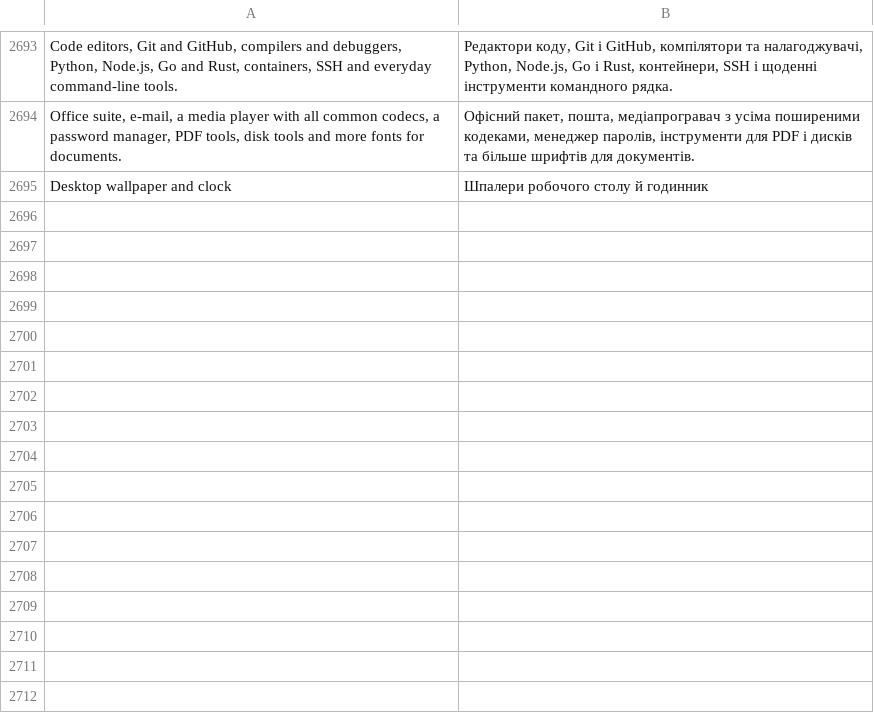
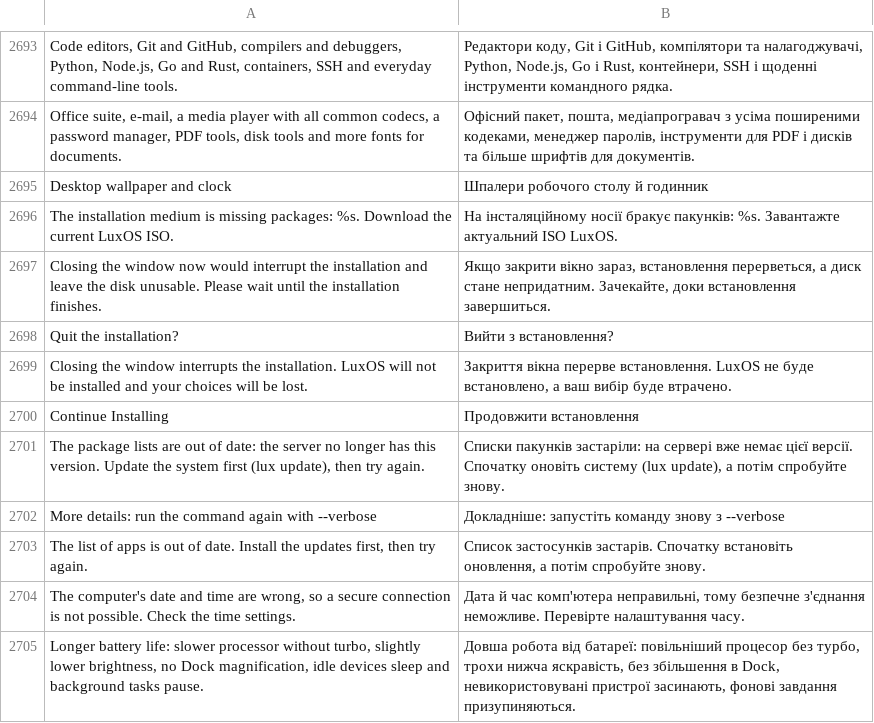
Before and after one commit to luxopes/LuxOS-Arch, a TSV file: packages/luxos-i18n/files/uk.tsv, drawn as a sheet; only a part is shown, gaps mark what is left out.

```diff
--- a/packages/luxos-i18n/files/uk.tsv
+++ b/packages/luxos-i18n/files/uk.tsv
@@ -2695 +2695,11 @@ Office suite, e-mail, a media player with all common codecs, a password manager,
 Desktop wallpaper and clock	Шпалери робочого столу й годинник
+The installation medium is missing packages: %s. Download the current LuxOS ISO.	На інсталяційному носії бракує пакунків: %s. Завантажте актуальний ISO LuxOS.
+Closing the window now would interrupt the installation and leave the disk unusable. Please wait until the installation finishes.	Якщо закрити вікно зараз, встановлення перерветься, а диск стане непридатним. Зачекайте, доки встановлення завершиться.
+Quit the installation?	Вийти з встановлення?
+Closing the window interrupts the installation. LuxOS will not be installed and your choices will be lost.	Закриття вікна перерве встановлення. LuxOS не буде встановлено, а ваш вибір буде втрачено.
+Continue Installing	Продовжити встановлення
+The package lists are out of date: the server no longer has this version. Update the system first (lux update), then try again.	Списки пакунків застаріли: на сервері вже немає цієї версії. Спочатку оновіть систему (lux update), а потім спробуйте знову.
+More details: run the command again with --verbose	Докладніше: запустіть команду знову з --verbose
+The list of apps is out of date. Install the updates first, then try again.	Список застосунків застарів. Спочатку встановіть оновлення, а потім спробуйте знову.
+The computer's date and time are wrong, so a secure connection is not possible. Check the time settings.	Дата й час комп'ютера неправильні, тому безпечне з'єднання неможливе. Перевірте налаштування часу.
+Longer battery life: slower processor without turbo, slightly lower brightness, no Dock magnification, idle devices sleep and background tasks pause.	Довша робота від батареї: повільніший процесор без турбо, трохи нижча яскравість, без збільшення в Dock, невикористовувані пристрої засинають, фонові завдання призупиняються.
```
Also changed, not shown: packages/luxos-i18n/files/de.tsv, packages/luxos-i18n/files/es.tsv, 46 other files.
